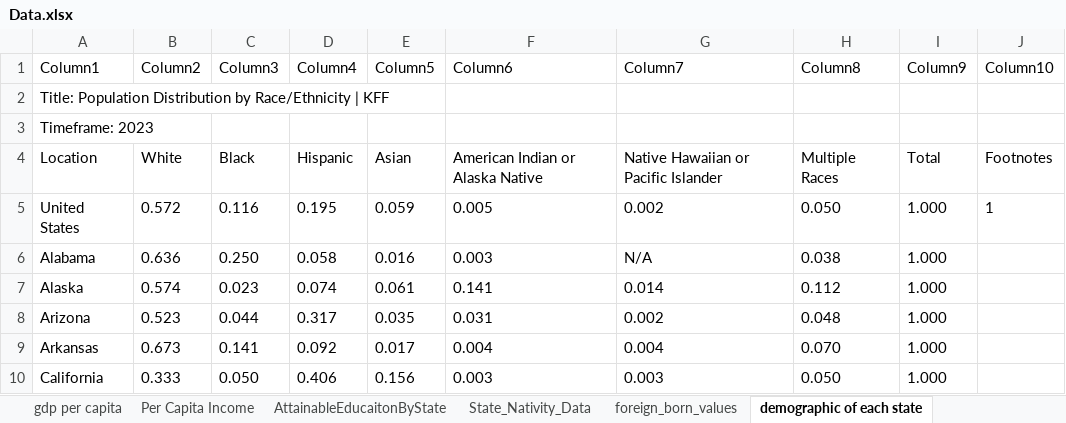
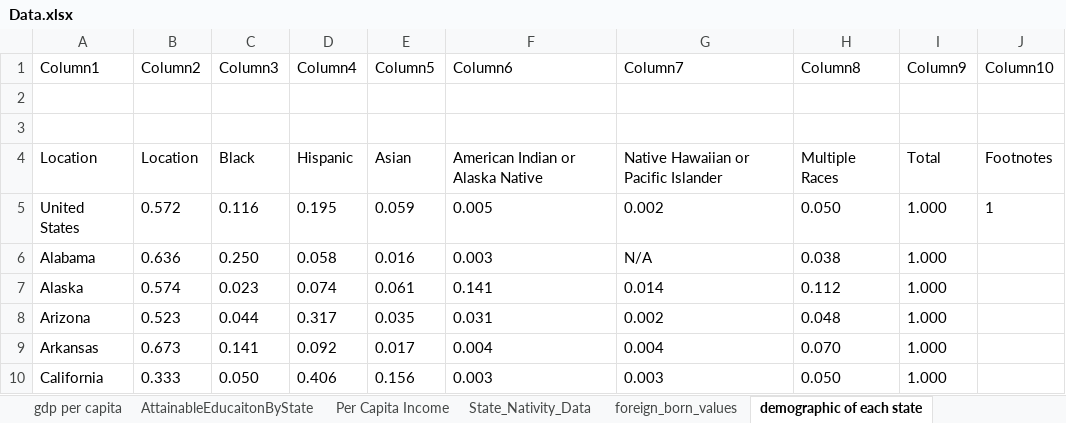
Before and after one commit to davidg7672/height-vs-gdp, an Excel workbook: data/new_data/Data.xlsx, sheet demographic of each state, drawn as a sheet; only a part is shown; values as stored, in another font and other column widths than the file's, no borders; table styles not drawn; 1 other sheet too large or unreadable and not compared; the diff names each change by its address in the sheet, - before the commit and + after, or states it on an @@ line.

Commit message:
Added more data, finished regression, working on regression plots

```diff
--- a/data/new_data/Data.xlsx (sheet demographic of each state)
+++ b/data/new_data/Data.xlsx (sheet demographic of each state)
@@ sheet tab order changed: gdp per capita | AttainableEducaitonByState | Per Capita Income | State_Nativity_Data | foreign_born_values | demographic of each state @@
-A2 (Column1): Title: Population Distribution by Race/Ethnicity | KFF
+A2 (Column1): (empty)
-A3 (Column1): Timeframe: 2023
+A3 (Column1): (empty)
-B4 (Column2): White
+B4 (Column2): Location
```
Also changed, not shown: 8 other files.
